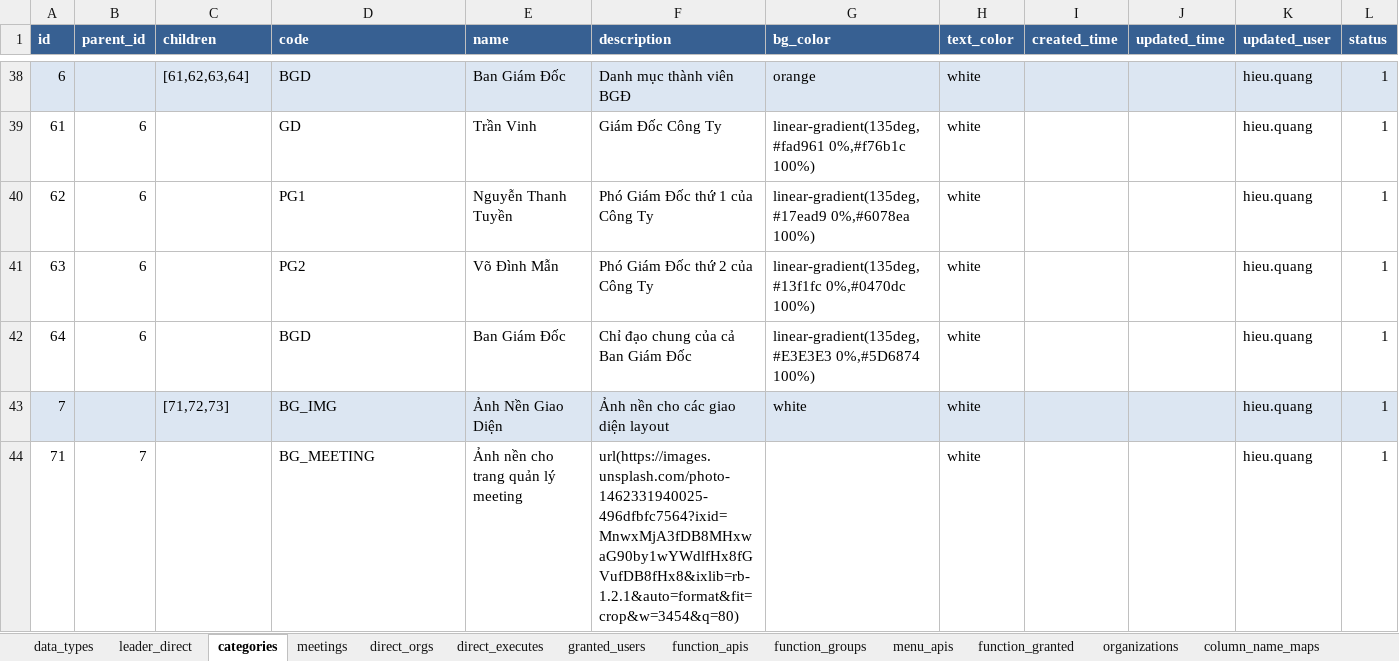
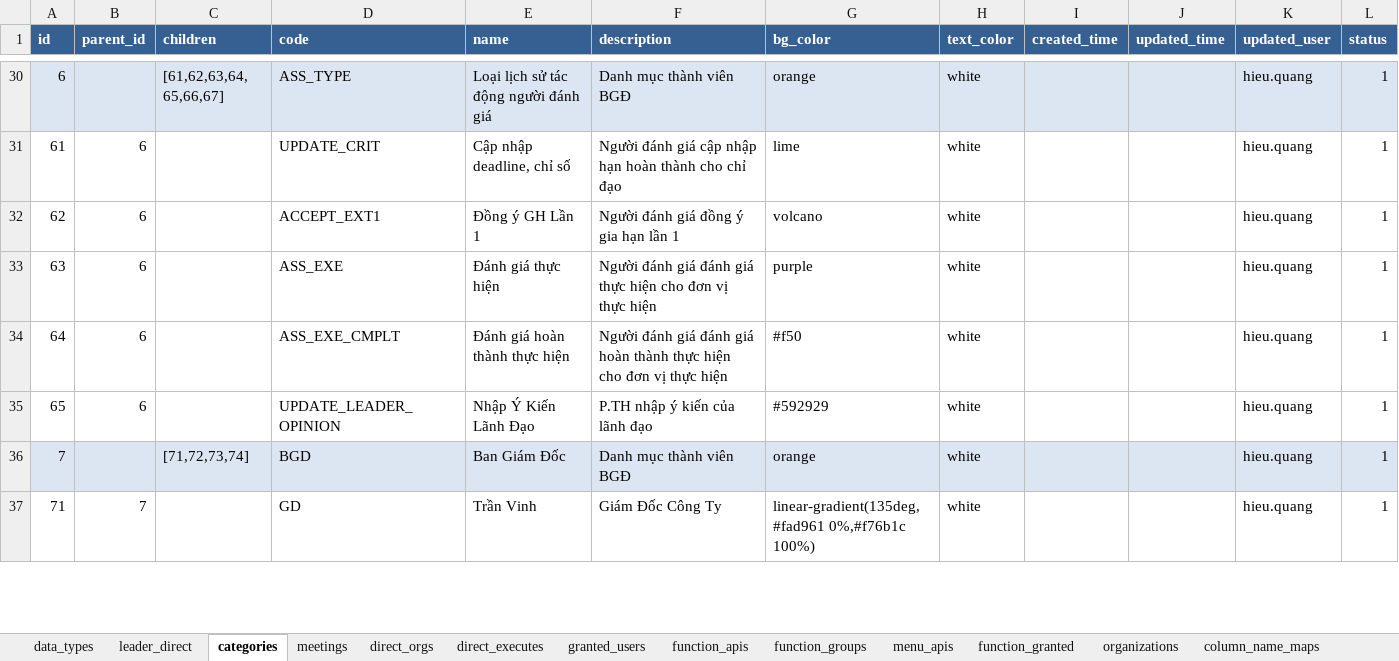
Before and after one commit to nvdinh185/leader-direct, an Excel workbook: db/excel/api-function-granted-users-cdld.xlsx, sheet categories, drawn as a sheet; only a part is shown, gaps mark what is left out; values as stored, in another font and other column widths than the file's, no borders; addresses are those after the commit; the diff covers the shown part only; the diff names each change by its address in the sheet, - before the commit and + after, or states it on an @@ line.

Commit message:
change db for sep exe type and ass type

```diff
--- a/db/excel/api-function-granted-users-cdld.xlsx (sheet categories)
+++ b/db/excel/api-function-granted-users-cdld.xlsx (sheet categories)
-C30 (children): [61,62,63,64]
+C30 (children): [61,62,63,64, 65,66,67]
-D30 (code): BGD
+D30 (code): ASS_TYPE
-E30 (name): Ban Giám Đốc
+E30 (name): Loại lịch sử tác động người đánh giá
-D31 (code): GD
+D31 (code): UPDATE_CRIT
-E31 (name): Trần Vinh
+E31 (name): Cập nhập deadline, chỉ số
-F31 (description): Giám Đốc Công Ty
+F31 (description): Người đánh giá cập nhập hạn hoàn thành cho chỉ đạo
-G31 (bg_color): linear-gradient(135deg, #fad961 0%,#f76b1c 100%)
+G31 (bg_color): lime
-D32 (code): PG1
+D32 (code): ACCEPT_EXT1
-E32 (name): Nguyễn Thanh Tuyền
+E32 (name): Đồng ý GH Lần 1
-F32 (description): Phó Giám Đốc thứ 1 của Công Ty
+F32 (description): Người đánh giá đồng ý gia hạn lần 1
-G32 (bg_color): linear-gradient(135deg, #17ead9 0%,#6078ea 100%)
+G32 (bg_color): volcano
-D33 (code): PG2
+D33 (code): ASS_EXE
-E33 (name): Võ Đình Mẫn
+E33 (name): Đánh giá thực hiện
-F33 (description): Phó Giám Đốc thứ 2 của Công Ty
+F33 (description): Người đánh giá đánh giá thực hiện cho đơn vị thực hiện
-G33 (bg_color): linear-gradient(135deg, #13f1fc 0%,#0470dc 100%)
+G33 (bg_color): purple
-D34 (code): BGD
+D34 (code): ASS_EXE_CMPLT
-E34 (name): Ban Giám Đốc
+E34 (name): Đánh giá hoàn thành thực hiện
-F34 (description): Chỉ đạo chung của cả Ban Giám Đốc
+F34 (description): Người đánh giá đánh giá hoàn thành thực hiện cho đơn vị thực hiện
-G34 (bg_color): linear-gradient(135deg, #E3E3E3 0%,#5D6874 100%)
+G34 (bg_color): #f50
+row 35: 65 | 6 |  | UPDATE_LEADER_OPINION | Nhập Ý Kiến Lãnh Đạo | P.TH nhập ý kiến của lãnh đạo | #592929 | white |  |  | hieu.quang | 1
-C36 (children): [71,72,73]
+C36 (children): [71,72,73,74]
-D36 (code): BG_IMG
+D36 (code): BGD
-E36 (name): Ảnh Nền Giao Diện
+E36 (name): Ban Giám Đốc
-F36 (description): Ảnh nền cho các giao diện layout
+F36 (description): Danh mục thành viên BGĐ
-G36 (bg_color): white
+G36 (bg_color): orange
-D37 (code): BG_MEETING
+D37 (code): GD
-E37 (name): Ảnh nền cho trang quản lý meeting
+E37 (name): Trần Vinh
-F37 (description): url(https://images.unsplash.com/photo-1462331940025-496dfbfc7564?ixid=MnwxMjA3fDB8MHxwaG90by1wYWdlfHx8fGVufDB8fHx8&ixlib=rb-1.2.1&auto=format&fit=crop&w=3454&q=80)
+F37 (description): Giám Đốc Công Ty
-G37 (bg_color): (empty)
+G37 (bg_color): linear-gradient(135deg, #fad961 0%,#f76b1c 100%)
```
Also changed, not shown: 5 added rows, 8 removed rows and 31 edited cells elsewhere in this sheet, 1 other file.
